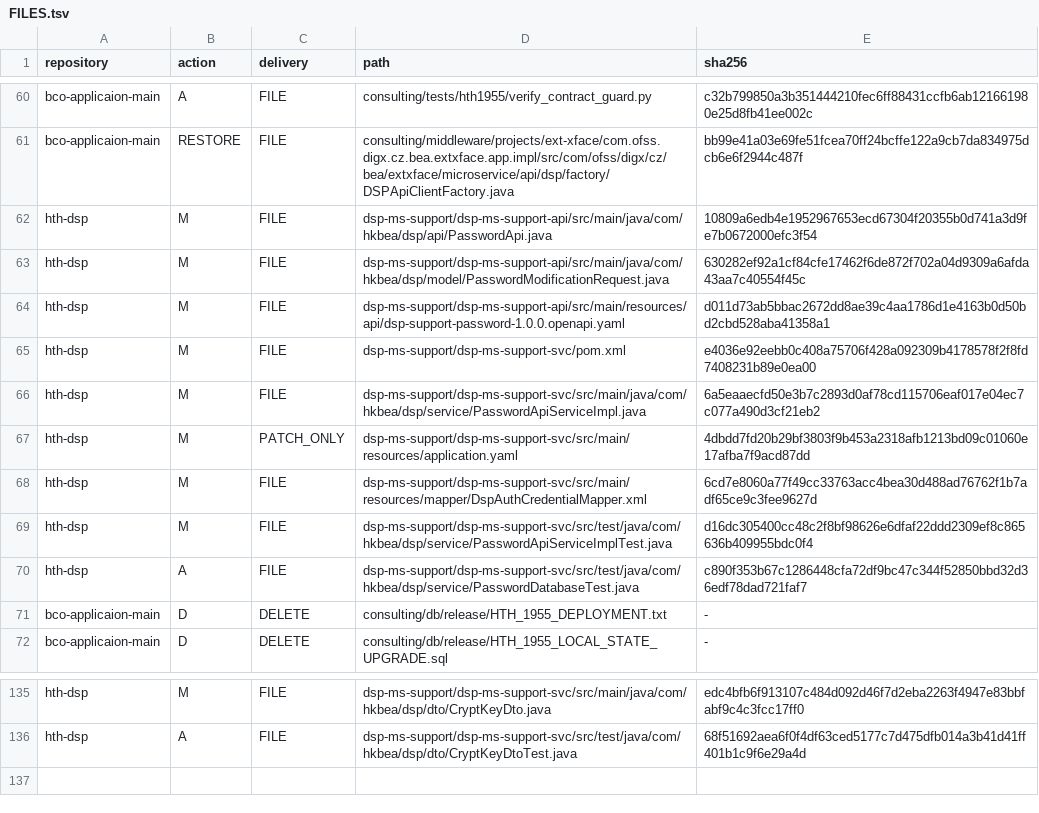
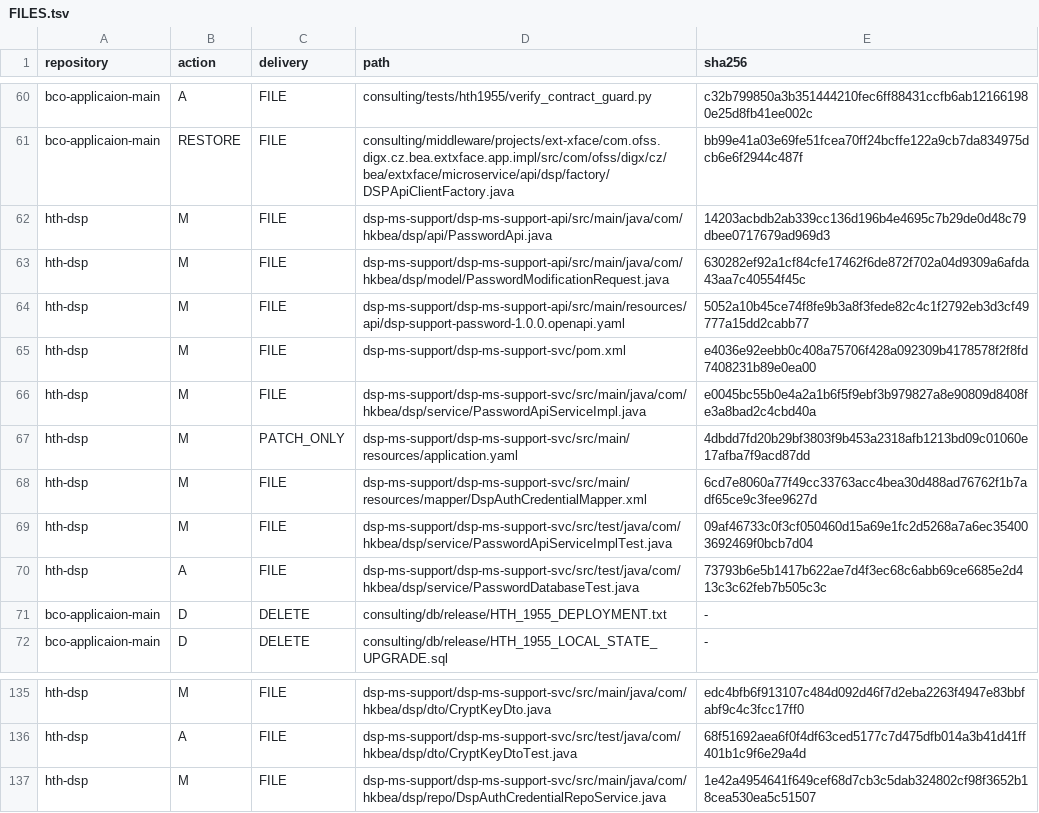
Before and after one commit to BEA-WilliamWu/mcdp-h5-demo-int, a TSV file: init/FILES.tsv, drawn as a sheet; only a part is shown, gaps mark what is left out.

Commit message:
fix(dsp): sync legacy reset first-credential compatibility

```diff
--- a/init/FILES.tsv
+++ b/init/FILES.tsv
@@ -61,11 +61,11 @@ bco-applicaion-main	A	FILE	consulting/tests/hth1955/verify_contract_guard.py	c32
 bco-applicaion-main	RESTORE	FILE	consulting/middleware/projects/ext-xface/com.ofss.digx.cz.bea.extxface.app.impl/src/com/ofss/digx/cz/bea/extxface/microservice/api/dsp/factory/DSPApiClientFactory.java	bb99e41a03e69fe51fcea70ff24bcffe122a9cb7da834975dcb6e6f2944c487f
-hth-dsp	M	FILE	dsp-ms-support/dsp-ms-support-api/src/main/java/com/hkbea/dsp/api/PasswordApi.java	10809a6edb4e1952967653ecd67304f20355b0d741a3d9fe7b0672000efc3f54
+hth-dsp	M	FILE	dsp-ms-support/dsp-ms-support-api/src/main/java/com/hkbea/dsp/api/PasswordApi.java	14203acbdb2ab339cc136d196b4e4695c7b29de0d48c79dbee0717679ad969d3
 hth-dsp	M	FILE	dsp-ms-support/dsp-ms-support-api/src/main/java/com/hkbea/dsp/model/PasswordModificationRequest.java	630282ef92a1cf84cfe17462f6de872f702a04d9309a6afda43aa7c40554f45c
-hth-dsp	M	FILE	dsp-ms-support/dsp-ms-support-api/src/main/resources/api/dsp-support-password-1.0.0.openapi.yaml	d011d73ab5bbac2672dd8ae39c4aa1786d1e4163b0d50bd2cbd528aba41358a1
+hth-dsp	M	FILE	dsp-ms-support/dsp-ms-support-api/src/main/resources/api/dsp-support-password-1.0.0.openapi.yaml	5052a10b45ce74f8fe9b3a8f3fede82c4c1f2792eb3d3cf49777a15dd2cabb77
 hth-dsp	M	FILE	dsp-ms-support/dsp-ms-support-svc/pom.xml	e4036e92eebb0c408a75706f428a092309b4178578f2f8fd7408231b89e0ea00
-hth-dsp	M	FILE	dsp-ms-support/dsp-ms-support-svc/src/main/java/com/hkbea/dsp/service/PasswordApiServiceImpl.java	6a5eaaecfd50e3b7c2893d0af78cd115706eaf017e04ec7c077a490d3cf21eb2
+hth-dsp	M	FILE	dsp-ms-support/dsp-ms-support-svc/src/main/java/com/hkbea/dsp/service/PasswordApiServiceImpl.java	e0045bc55b0e4a2a1b6f5f9ebf3b979827a8e90809d8408fe3a8bad2c4cbd40a
 hth-dsp	M	PATCH_ONLY	dsp-ms-support/dsp-ms-support-svc/src/main/resources/application.yaml	4dbdd7fd20b29bf3803f9b453a2318afb1213bd09c01060e17afba7f9acd87dd
 hth-dsp	M	FILE	dsp-ms-support/dsp-ms-support-svc/src/main/resources/mapper/DspAuthCredentialMapper.xml	6cd7e8060a77f49cc33763acc4bea30d488ad76762f1b7adf65ce9c3fee9627d
-hth-dsp	M	FILE	dsp-ms-support/dsp-ms-support-svc/src/test/java/com/hkbea/dsp/service/PasswordApiServiceImplTest.java	d16dc305400cc48c2f8bf98626e6dfaf22ddd2309ef8c865636b409955bdc0f4
-hth-dsp	A	FILE	dsp-ms-support/dsp-ms-support-svc/src/test/java/com/hkbea/dsp/service/PasswordDatabaseTest.java	c890f353b67c1286448cfa72df9bc47c344f52850bbd32d36edf78dad721faf7
+hth-dsp	M	FILE	dsp-ms-support/dsp-ms-support-svc/src/test/java/com/hkbea/dsp/service/PasswordApiServiceImplTest.java	09af46733c0f3cf050460d15a69e1fc2d5268a7a6ec354003692469f0bcb7d04
+hth-dsp	A	FILE	dsp-ms-support/dsp-ms-support-svc/src/test/java/com/hkbea/dsp/service/PasswordDatabaseTest.java	73793b6e5b1417b622ae7d4f3ec68c6abb69ce6685e2d413c3c62feb7b505c3c
 bco-applicaion-main	D	DELETE	consulting/db/release/HTH_1955_DEPLOYMENT.txt	-
@@ -136 +136,2 @@ hth-dsp	M	FILE	dsp-ms-support/dsp-ms-support-svc/src/main/java/com/hkbea/dsp/dto
 hth-dsp	A	FILE	dsp-ms-support/dsp-ms-support-svc/src/test/java/com/hkbea/dsp/dto/CryptKeyDtoTest.java	68f51692aea6f0f4df63ced5177c7d475dfb014a3b41d41ff401b1c9f6e29a4d
+hth-dsp	M	FILE	dsp-ms-support/dsp-ms-support-svc/src/main/java/com/hkbea/dsp/repo/DspAuthCredentialRepoService.java	1e42a4954641f649cef68d7cb3c5dab324802cf98f3652b18cea530ea5c51507
```
Also changed, not shown: 11 other files.
